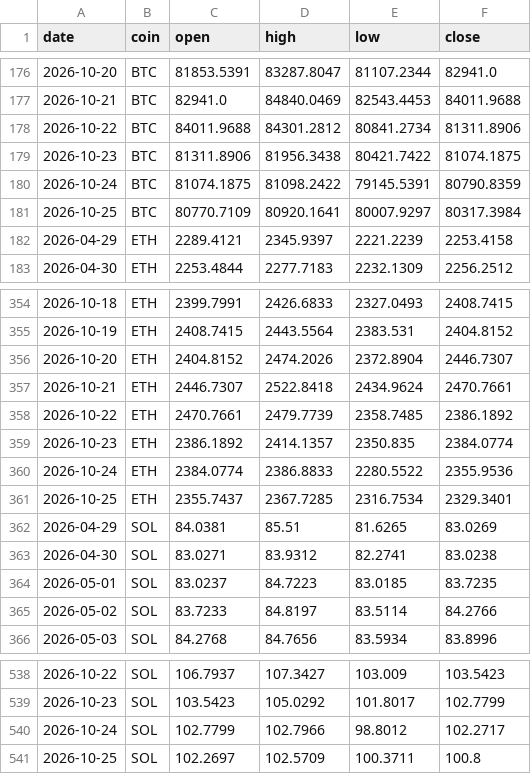
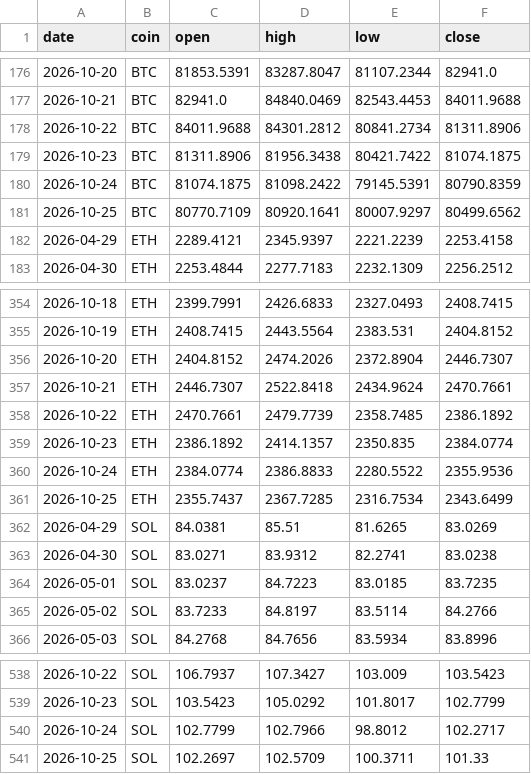
Before and after one commit to Z3US-23/crypto-dashboard-v2, a CSV file: data/prices.csv, drawn as a sheet; only a part is shown, gaps mark what is left out.

```diff
--- a/data/prices.csv
+++ b/data/prices.csv
@@ -180,3 +180,3 @@ date,coin,open,high,low,close
 2026-10-24,BTC,81074.1875,81098.2422,79145.5391,80790.8359
-2026-10-25,BTC,80770.7109,80920.1641,80007.9297,80317.3984
+2026-10-25,BTC,80770.7109,80920.1641,80007.9297,80499.6562
 2026-04-29,ETH,2289.4121,2345.9397,2221.2239,2253.4158
@@ -360,3 +360,3 @@ date,coin,open,high,low,close
 2026-10-24,ETH,2384.0774,2386.8833,2280.5522,2355.9536
-2026-10-25,ETH,2355.7437,2367.7285,2316.7534,2329.3401
+2026-10-25,ETH,2355.7437,2367.7285,2316.7534,2343.6499
 2026-04-29,SOL,84.0381,85.51,81.6265,83.0269
@@ -540,2 +540,2 @@ date,coin,open,high,low,close
 2026-10-24,SOL,102.7799,102.7966,98.8012,102.2717
-2026-10-25,SOL,102.2697,102.5709,100.3711,100.8
+2026-10-25,SOL,102.2697,102.5709,100.3711,101.33
```
Also changed, not shown: 2 other files.
